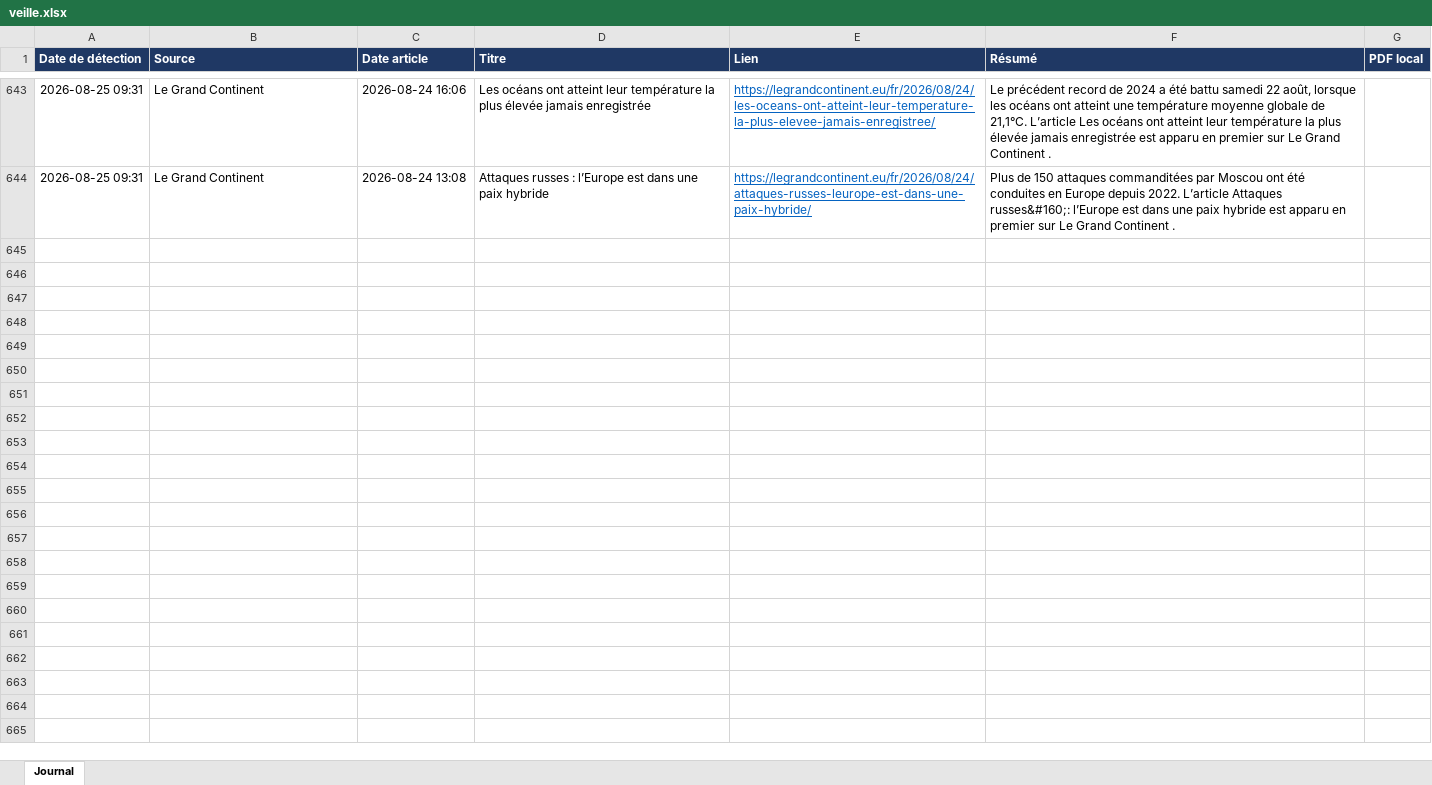
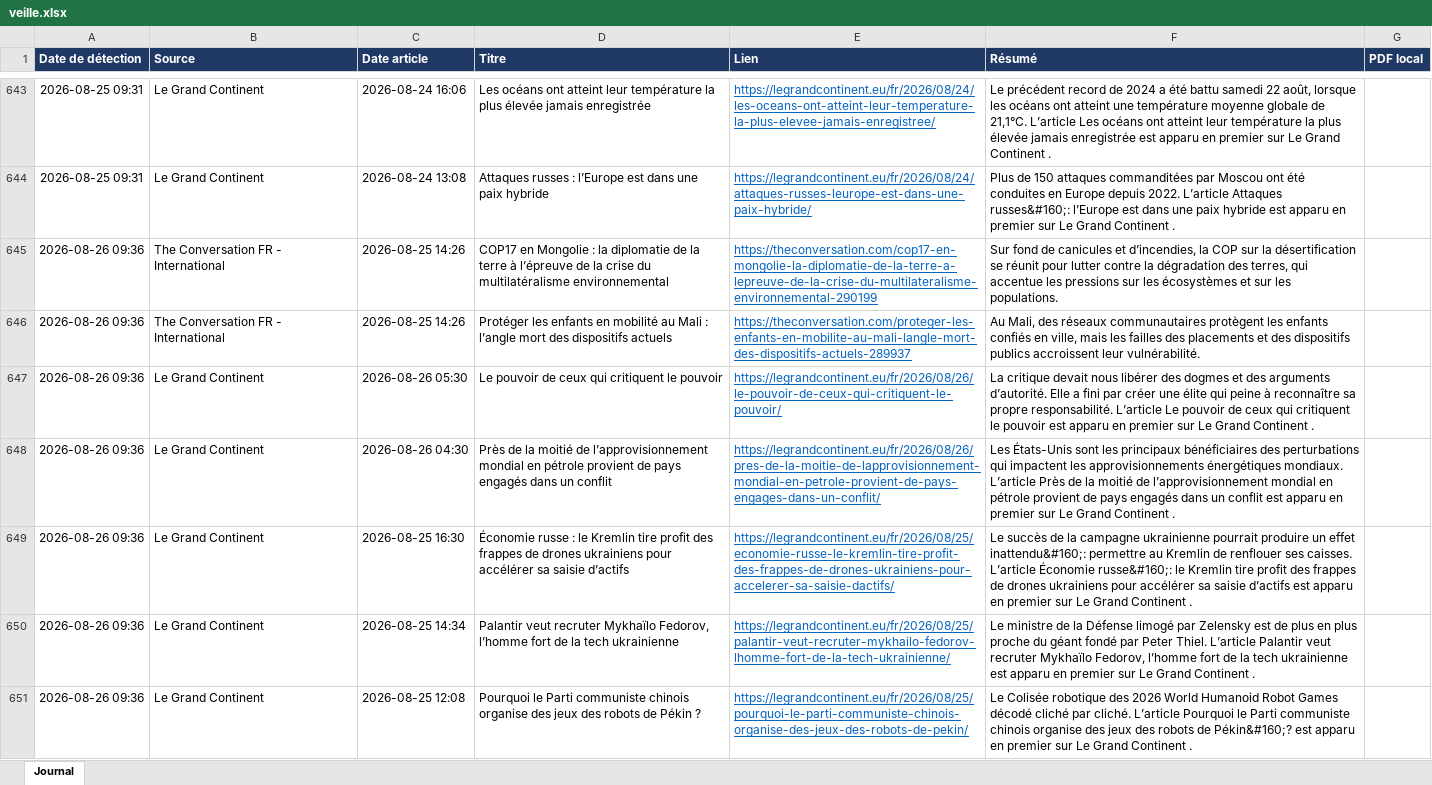
Before and after one commit to LoicSchreiber/Veille-HG-Marion, an Excel workbook: veille.xlsx, sheet Journal, drawn as a sheet; only a part is shown, gaps mark what is left out; values as stored, in another font and other column widths than the file's, no borders; the diff names each change by its address in the sheet, - before the commit and + after, or states it on an @@ line.

```diff
--- a/veille.xlsx (sheet Journal)
+++ b/veille.xlsx (sheet Journal)
+row 645: 2026-08-26 09:36 | The Conversation FR - International | 2026-08-25 14:26 | COP17 en Mongolie : la diplomatie de la terre à l’épreuve de la crise du multilatéralisme environnemental | https://theconversation.com/cop17-en-mongolie-la-diplomatie-de-la-terre-a-lepreuve-de-la-crise-du-multilateralisme-environnemental-290199 | Sur fond de canicules et d’incendies, la COP sur la désertification se réunit pour lutter contre la dégradation des terres, qui accentue les pressions sur les écosystèmes et sur les populations.
+row 646: 2026-08-26 09:36 | The Conversation FR - International | 2026-08-25 14:26 | Protéger les enfants en mobilité au Mali : l’angle mort des dispositifs actuels | https://theconversation.com/proteger-les-enfants-en-mobilite-au-mali-langle-mort-des-dispositifs-actuels-289937 | Au Mali, des réseaux communautaires protègent les enfants confiés en ville, mais les failles des placements et des dispositifs publics accroissent leur vulnérabilité.
+row 647: 2026-08-26 09:36 | Le Grand Continent | 2026-08-26 05:30 | Le pouvoir de ceux qui critiquent le pouvoir | https://legrandcontinent.eu/fr/2026/08/26/le-pouvoir-de-ceux-qui-critiquent-le-pouvoir/ | La critique devait nous libérer des dogmes et des arguments d’autorité. Elle a fini par créer une élite qui peine à reconnaître sa propre responsabilité. L’article Le pouvoir de ceux qui critiquent le pouvoir est apparu en premier sur Le Grand Continent .
+row 648: 2026-08-26 09:36 | Le Grand Continent | 2026-08-26 04:30 | Près de la moitié de l’approvisionnement mondial en pétrole provient de pays engagés dans un conflit | https://legrandcontinent.eu/fr/2026/08/26/pres-de-la-moitie-de-lapprovisionnement-mondial-en-petrole-provient-de-pays-engages-dans-un-conflit/ | Les États-Unis sont les principaux bénéficiaires des perturbations qui impactent les approvisionnements énergétiques mondiaux. L’article Près de la moitié de l’approvisionnement mondial en pétrole provient de pays engagés dans un conflit est apparu en premier sur Le Grand Continent .
+row 649: 2026-08-26 09:36 | Le Grand Continent | 2026-08-25 16:30 | Économie russe : le Kremlin tire profit des frappes de drones ukrainiens pour accélérer sa saisie d’actifs | https://legrandcontinent.eu/fr/2026/08/25/economie-russe-le-kremlin-tire-profit-des-frappes-de-drones-ukrainiens-pour-accelerer-sa-saisie-dactifs/ | Le succès de la campagne ukrainienne pourrait produire un effet inattendu&#160;: permettre au Kremlin de renflouer ses caisses. L’article Économie russe&#160;: le Kremlin tire profit des frappes de drones ukrainiens pour accélérer sa saisie d’actifs est apparu en premier sur Le Grand Continent .
+row 650: 2026-08-26 09:36 | Le Grand Continent | 2026-08-25 14:34 | Palantir veut recruter Mykhaïlo Fedorov, l’homme fort de la tech ukrainienne | https://legrandcontinent.eu/fr/2026/08/25/palantir-veut-recruter-mykhailo-fedorov-lhomme-fort-de-la-tech-ukrainienne/ | Le ministre de la Défense limogé par Zelensky est de plus en plus proche du géant fondé par Peter Thiel. L’article Palantir veut recruter Mykhaïlo Fedorov, l’homme fort de la tech ukrainienne est apparu en premier sur Le Grand Continent .
+row 651: 2026-08-26 09:36 | Le Grand Continent | 2026-08-25 12:08 | Pourquoi le Parti communiste chinois organise des jeux des robots de Pékin ? | https://legrandcontinent.eu/fr/2026/08/25/pourquoi-le-parti-communiste-chinois-organise-des-jeux-des-robots-de-pekin/ | Le Colisée robotique des 2026 World Humanoid Robot Games décodé cliché par cliché. L’article Pourquoi le Parti communiste chinois organise des jeux des robots de Pékin&#160;? est apparu en premier sur Le Grand Continent .
```
Also changed, not shown: 4 other files.
